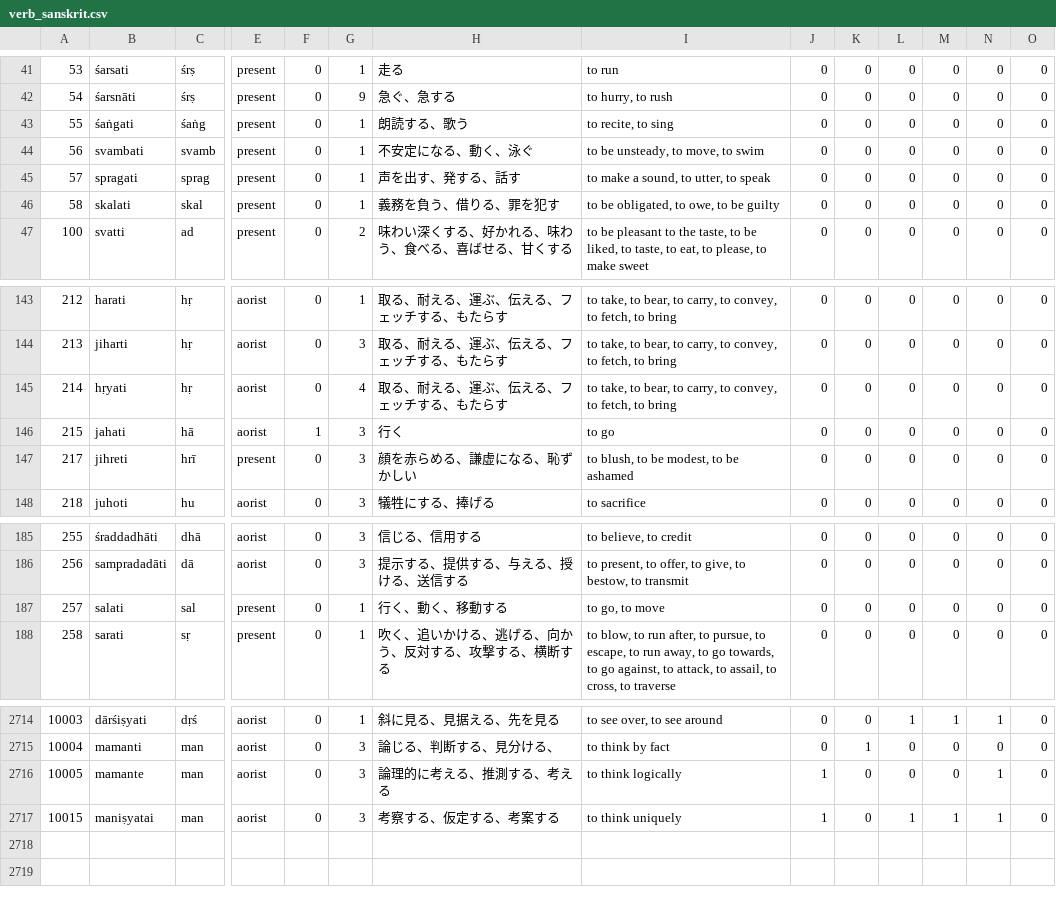
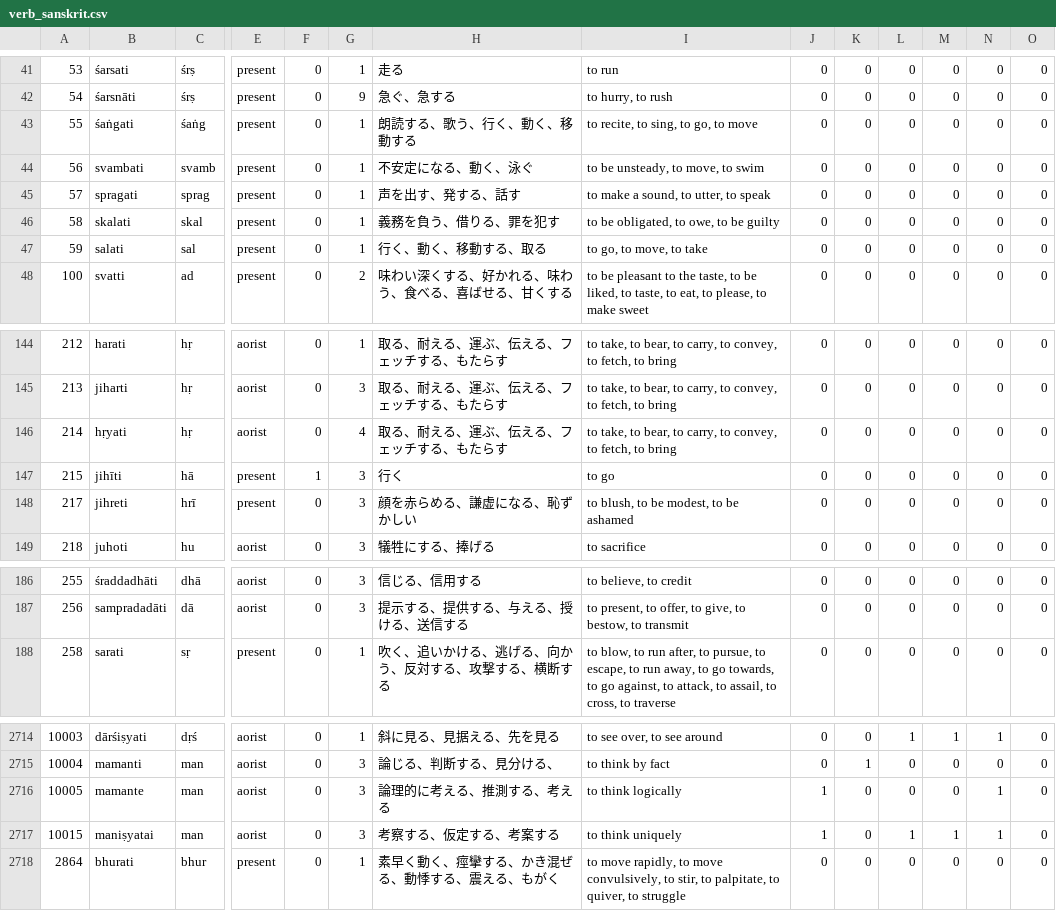
Before and after one commit to Anarcho-Hacktivist-JP/indoeuropean_dictionary, a CSV file: 起動方法・参考サイト/DB/verb_sanskrit.csv, drawn as a sheet; only a part is shown, gaps mark what is left out; removed rows and columns are numbered as before the commit, all else as after; rows hold the shown columns only; the diff names each change by its address in the sheet, - before the commit and + after, or states it on an @@ line.

```diff
--- a/起動方法・参考サイト/DB/verb_sanskrit.csv
+++ b/起動方法・参考サイト/DB/verb_sanskrit.csv
-H43: 朗読する、歌う
+H43: 朗読する、歌う、行く、動く、移動する
-I43: to recite, to sing
+I43: to recite, to sing, to go, to move
+row 47: 59 | salati | sal | present | 0 | 1 | 行く、動く、移動する、取る | to go, to move, to take | 0 | 0 | 0 | 0 | 0 | 0
-B147: jahati
+B147: jihīti
-E147: aorist
+E147: present
-row 187: 257 | salati | sal | present | 0 | 1 | 行く、動く、移動する | to go, to move | 0 | 0 | 0 | 0 | 0 | 0
+row 2718: 2864 | bhurati | bhur | present | 0 | 1 | 素早く動く、痙攣する、かき混ぜる、動悸する、震える、もがく | to move rapidly, to move convulsively, to stir, to palpitate, to quiver, to struggle | 0 | 0 | 0 | 0 | 0 | 0
```
Also changed, not shown: 16 other files.
